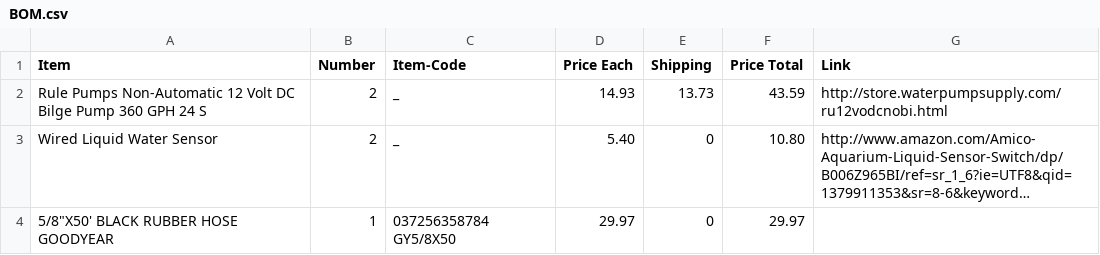
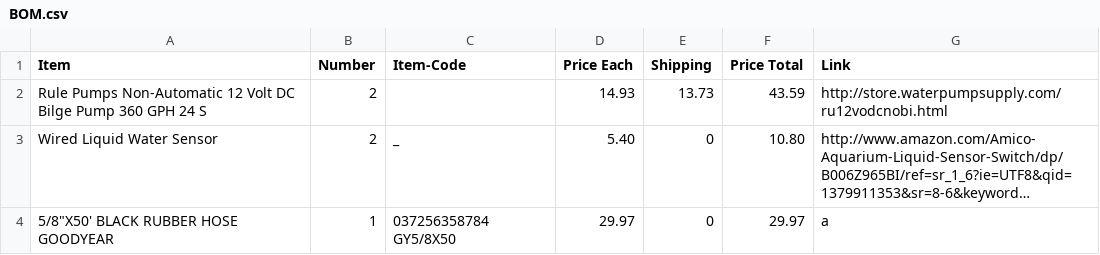
Before and after one commit to davidbreitzmann/biohacking, a CSV file: Materials/BOM.csv, drawn as a sheet; long unchanged cells end in …; the diff names each change by its address in the sheet, - before the commit and + after, or states it on an @@ line.

Commit message:
Update BOM.csv

```diff
--- a/Materials/BOM.csv
+++ b/Materials/BOM.csv
-C2 (Item-Code): _
+C2 (Item-Code): (empty)
-G4 (Link): (empty)
+G4 (Link): a
```
